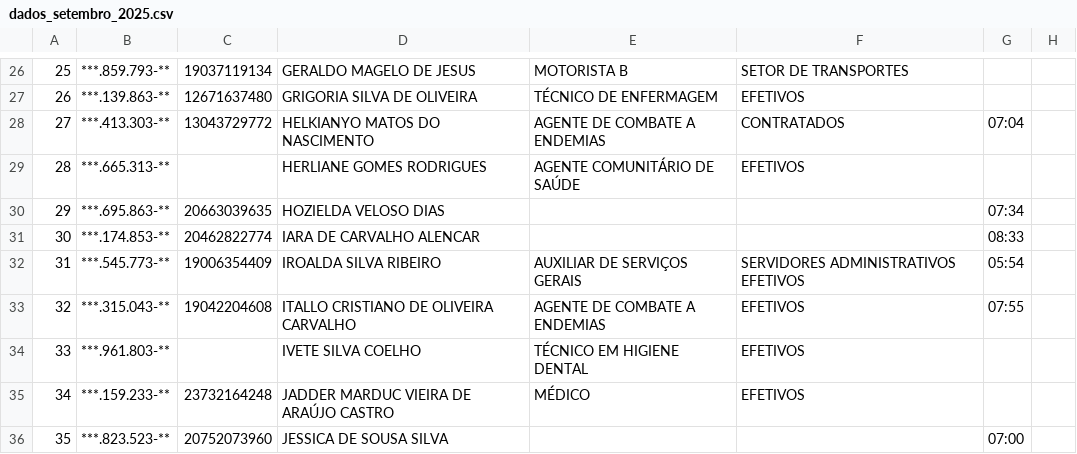
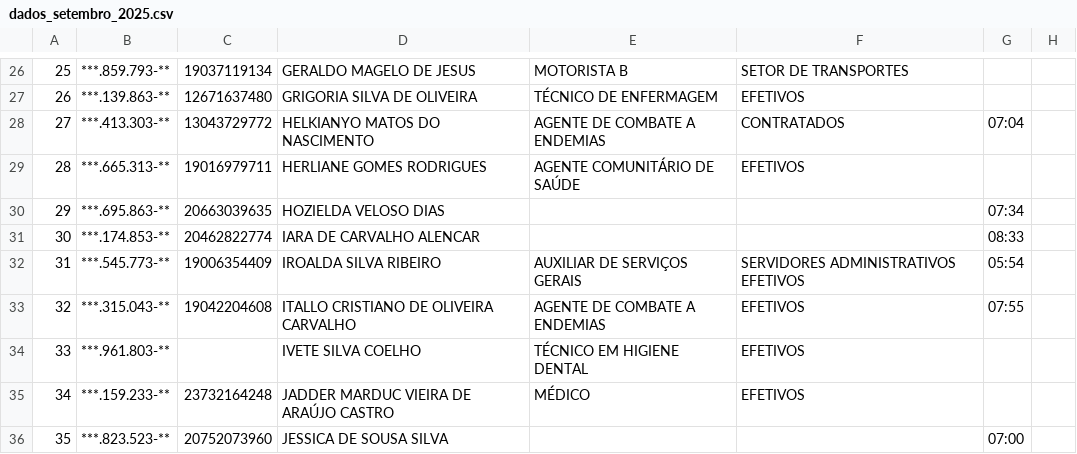
Before and after one commit to islucvs/sistema_ponto, a CSV file: public/data/dados_setembro_2025.csv, drawn as a sheet; only a part is shown, gaps mark what is left out; the diff names each change by its address in the sheet, - before the commit and + after, or states it on an @@ line.

Commit message:
mes de setembro/outubro

```diff
--- a/public/data/dados_setembro_2025.csv
+++ b/public/data/dados_setembro_2025.csv
-C29: (empty)
+C29: 19016979711
```
Also changed, not shown: 1 other file.
